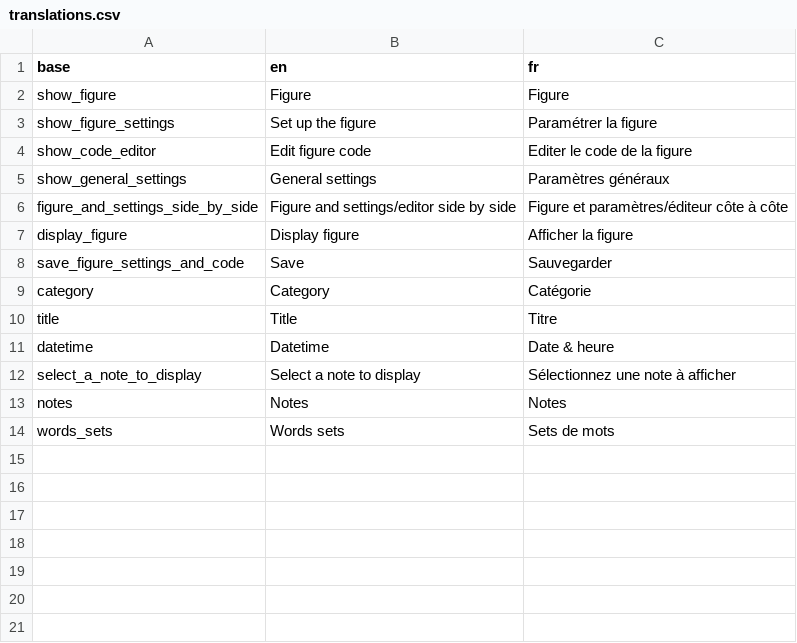
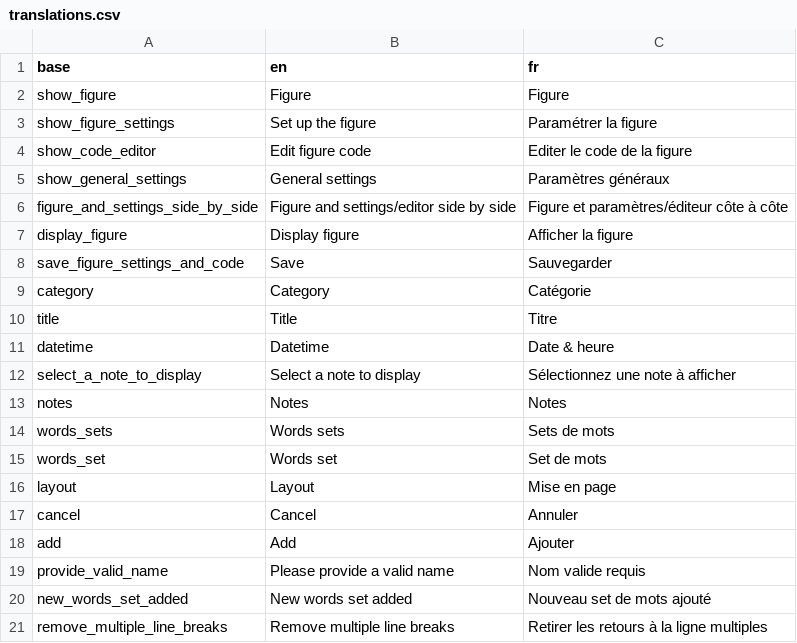
Before and after one commit to BorisDelange/LinkR-content, a CSV file: plugins/notes-fe67edd15f82f335b74905ec1ca6865e379fb271fd996fce4ceae7420338dbd8/translations.csv, drawn as a sheet; the diff names each change by its address in the sheet, - before the commit and + after, or states it on an @@ line.

Commit message:
Update plugin from LinkR

```diff
--- a/plugins/notes-fe67edd15f82f335b74905ec1ca6865e379fb271fd996fce4ceae7420338dbd8/translations.csv
+++ b/plugins/notes-fe67edd15f82f335b74905ec1ca6865e379fb271fd996fce4ceae7420338dbd8/translations.csv
+row 15: words_set | Words set | Set de mots
+row 16: layout | Layout | Mise en page
+row 17: cancel | Cancel | Annuler
+row 18: add | Add | Ajouter
+row 19: provide_valid_name | Please provide a valid name | Nom valide requis
+row 20: new_words_set_added | New words set added | Nouveau set de mots ajouté
+row 21: remove_multiple_line_breaks | Remove multiple line breaks | Retirer les retours à la ligne multiples
```
Also changed, not shown: 6 other files.
